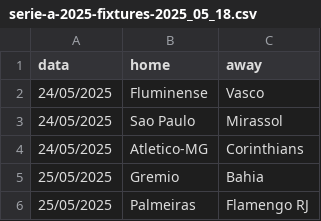
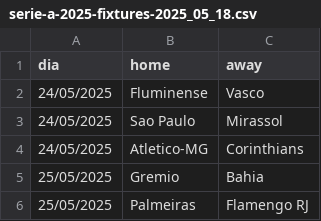
Before and after one commit to davidsonsantana89/futebol-simulacao, a CSV file: base-jogos/brasil/serie-a/serie-a-2025-fixtures-2025_05_18.csv, drawn as a sheet; only a part is shown.

Commit message:
Update serie-a-2025-fixtures-2025_05_18.csv

```diff
--- a/base-jogos/brasil/serie-a/serie-a-2025-fixtures-2025_05_18.csv
+++ b/base-jogos/brasil/serie-a/serie-a-2025-fixtures-2025_05_18.csv
@@ -1,2 +1,2 @@
-data;home;away
+dia;home;away
 24/05/2025;Fluminense;Vasco
```
